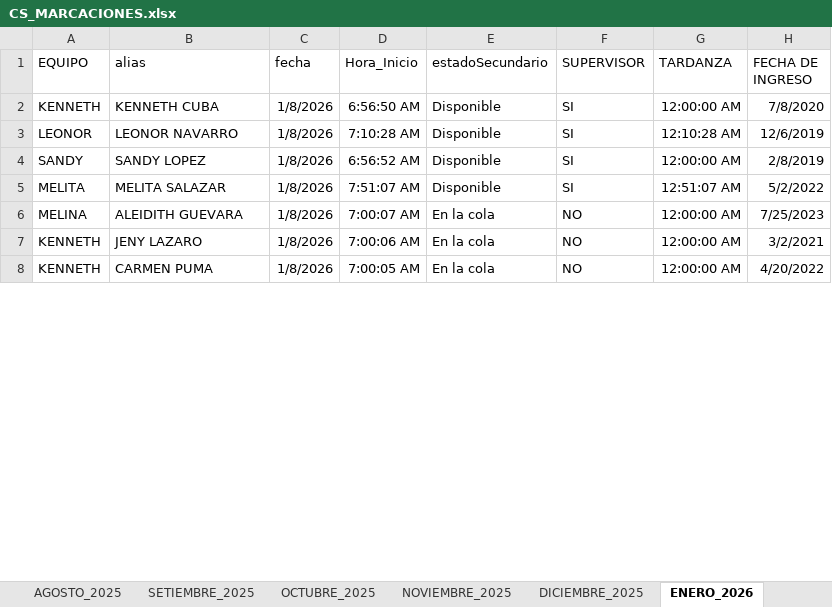
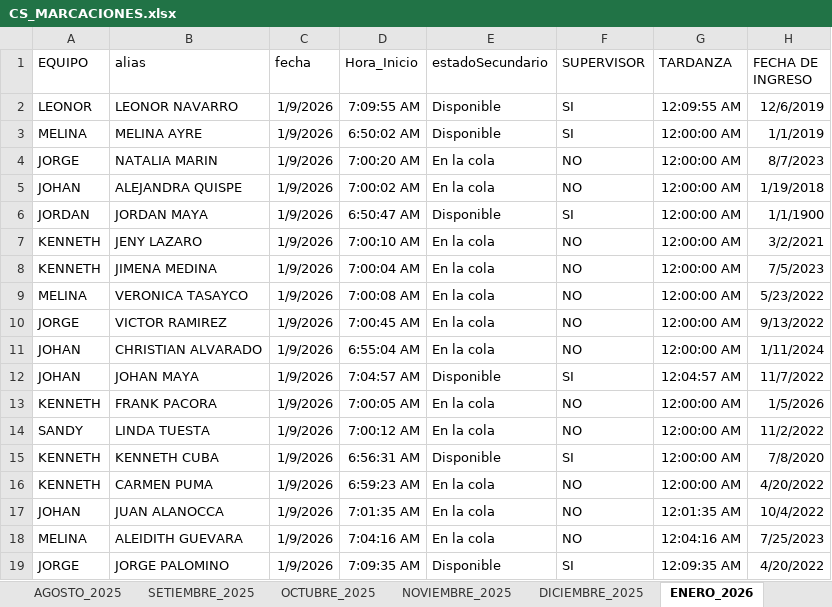
Before and after one commit to jvasquez98/Ranking, an Excel workbook: CS_MARCACIONES.xlsx, sheet ENERO_2026, drawn as a sheet; only a part is shown; values as stored, in another font and other column widths than the file's, no borders; conditional formats and table styles not drawn; addresses are those after the commit; the diff covers the shown part only; the diff names each change by its address in the sheet, - before the commit and + after, or states it on an @@ line.

```diff
--- a/CS_MARCACIONES.xlsx (sheet ENERO_2026)
+++ b/CS_MARCACIONES.xlsx (sheet ENERO_2026)
@@ row 2 moved to row 101: KENNETH @@
-C2:C3 (fecha): 1/8/2026
+C2:C3 (fecha): 1/9/2026
-D2 (Hora_Inicio): 7:10:28 AM
+D2 (Hora_Inicio): 7:09:55 AM
-G2 (TARDANZA): 12:10:28 AM
+G2 (TARDANZA): 12:09:55 AM
-A3 (EQUIPO): SANDY
+A3 (EQUIPO): MELINA
-B3 (alias): SANDY LOPEZ
+B3 (alias): MELINA AYRE
-D3 (Hora_Inicio): 6:56:52 AM
+D3 (Hora_Inicio): 6:50:02 AM
-H3 (FECHA DE INGRESO): 2/8/2019
+H3 (FECHA DE INGRESO): 1/1/2019
@@ row 5 moved to row 98: MELITA @@
+row 4: JORGE | NATALIA MARIN | 1/9/2026 | 7:00:20 AM | En la cola | NO | 12:00:00 AM | 8/7/2023
+row 5: JOHAN | ALEJANDRA QUISPE | 1/9/2026 | 7:00:02 AM | En la cola | NO | 12:00:00 AM | 1/19/2018
+row 6: JORDAN | JORDAN MAYA | 1/9/2026 | 6:50:47 AM | Disponible | SI | 12:00:00 AM | 1/1/1900
+row 7: KENNETH | JENY LAZARO | 1/9/2026 | 7:00:10 AM | En la cola | NO | 12:00:00 AM | 3/2/2021
+row 8: KENNETH | JIMENA MEDINA | 1/9/2026 | 7:00:04 AM | En la cola | NO | 12:00:00 AM | 7/5/2023
-B9 (alias): ALEIDITH GUEVARA
+B9 (alias): VERONICA TASAYCO
-C9 (fecha): 1/8/2026
+C9 (fecha): 1/9/2026
-D9 (Hora_Inicio): 7:00:07 AM
+D9 (Hora_Inicio): 7:00:08 AM
-H9 (FECHA DE INGRESO): 7/25/2023
+H9 (FECHA DE INGRESO): 5/23/2022
+row 10: JORGE | VICTOR RAMIREZ | 1/9/2026 | 7:00:45 AM | En la cola | NO | 12:00:00 AM | 9/13/2022
+row 11: JOHAN | CHRISTIAN ALVARADO | 1/9/2026 | 6:55:04 AM | En la cola | NO | 12:00:00 AM | 1/11/2024
+row 12: JOHAN | JOHAN MAYA | 1/9/2026 | 7:04:57 AM | Disponible | SI | 12:04:57 AM | 11/7/2022
-B13 (alias): JENY LAZARO
+B13 (alias): FRANK PACORA
-C13 (fecha): 1/8/2026
+C13 (fecha): 1/9/2026
-D13 (Hora_Inicio): 7:00:06 AM
+D13 (Hora_Inicio): 7:00:05 AM
-H13 (FECHA DE INGRESO): 3/2/2021
+H13 (FECHA DE INGRESO): 1/5/2026
+row 14: SANDY | LINDA TUESTA | 1/9/2026 | 7:00:12 AM | En la cola | NO | 12:00:00 AM | 11/2/2022
+row 15: KENNETH | KENNETH CUBA | 1/9/2026 | 6:56:31 AM | Disponible | SI | 12:00:00 AM | 7/8/2020
-C16 (fecha): 1/8/2026
+C16 (fecha): 1/9/2026
-D16 (Hora_Inicio): 7:00:05 AM
+D16 (Hora_Inicio): 6:59:23 AM
+row 17: JOHAN | JUAN ALANOCCA | 1/9/2026 | 7:01:35 AM | En la cola | NO | 12:01:35 AM | 10/4/2022
+row 18: MELINA | ALEIDITH GUEVARA | 1/9/2026 | 7:04:16 AM | En la cola | NO | 12:04:16 AM | 7/25/2023
+row 19: JORGE | JORGE PALOMINO | 1/9/2026 | 7:09:35 AM | Disponible | SI | 12:09:35 AM | 4/20/2022
```
Also changed, not shown: 53 added rows, 205 moved rows and 70 edited cells elsewhere in this sheet, CS_AVANCE DE ASESORES.xlsx, 4 other files.
